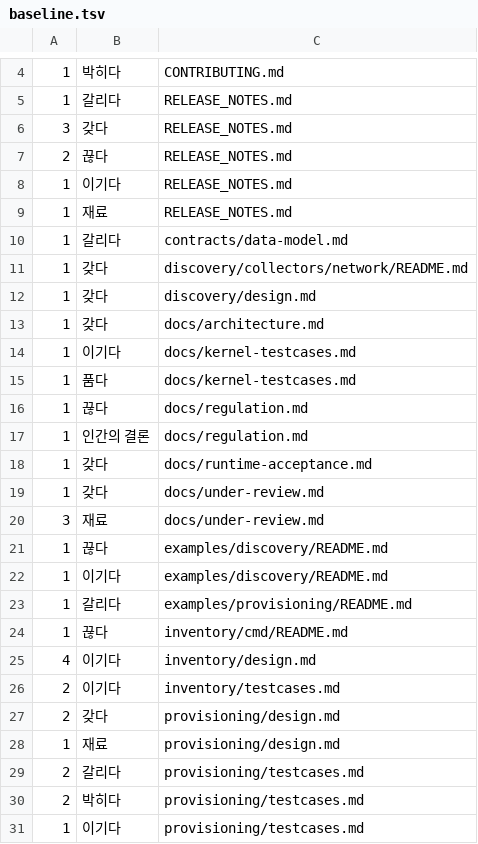
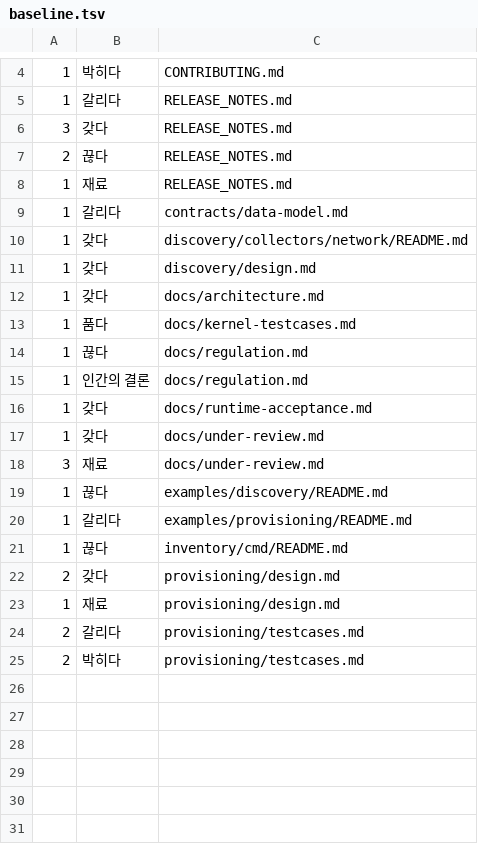
Before and after one commit to randyinthedev-hash/pqcota, a TSV file: tools/checkprose/baseline.tsv, drawn as a sheet; only a part is shown, gaps mark what is left out; the diff names each change by its address in the sheet, - before the commit and + after, or states it on an @@ line.

```diff
--- a/tools/checkprose/baseline.tsv
+++ b/tools/checkprose/baseline.tsv
-row 8: 1 | 이기다 | RELEASE_NOTES.md
-row 14: 1 | 이기다 | docs/kernel-testcases.md
-row 22: 1 | 이기다 | examples/discovery/README.md
-row 25: 4 | 이기다 | inventory/design.md
-row 26: 2 | 이기다 | inventory/testcases.md
-row 31: 1 | 이기다 | provisioning/testcases.md
```
Also changed, not shown: 6 other files.
